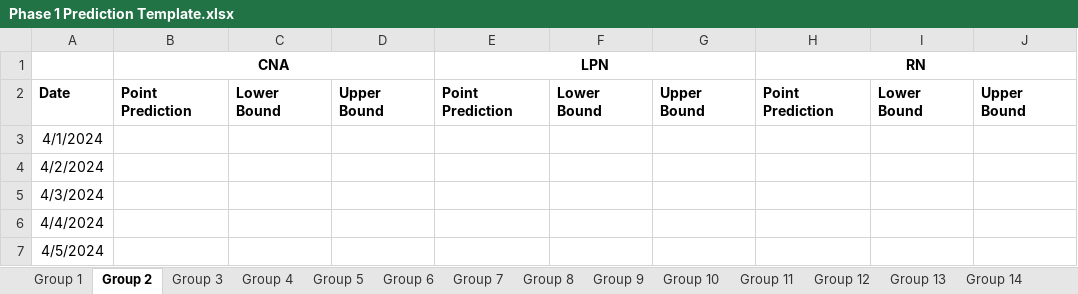
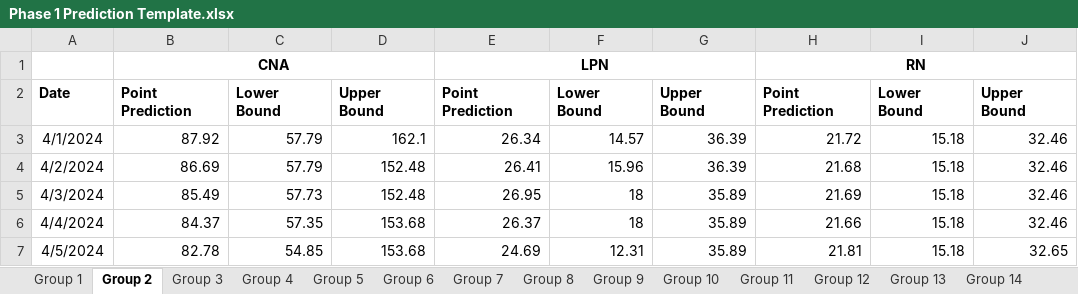
Before and after one commit to BryanAT11/DAIS-Data-Analytics-Competition, an Excel workbook: Phase 1 Prediction Template.xlsx, sheet Group 2, drawn as a sheet; only a part is shown; values as stored, in another font and other column widths than the file's, no borders; the diff covers the shown part only; the diff names each change by its address in the sheet, - before the commit and + after, or states it on an @@ line.

```diff
--- a/Phase 1 Prediction Template.xlsx (sheet Group 2)
+++ b/Phase 1 Prediction Template.xlsx (sheet Group 2)
-B3: (empty)
+B3: 87.92
-C3:C4: (empty)
+C3:C4: 57.79
-D3: (empty)
+D3: 162.1
-E3: (empty)
+E3: 26.34
-F3: (empty)
+F3: 14.57
-G3:G4: (empty)
+G3:G4: 36.39
-H3: (empty)
+H3: 21.72
-I3:I7: (empty)
+I3:I7: 15.18
-J3:J6: (empty)
+J3:J6: 32.46
-B4: (empty)
+B4: 86.69
-D4:D5: (empty)
+D4:D5: 152.48
-E4: (empty)
+E4: 26.41
-F4: (empty)
+F4: 15.96
-H4: (empty)
+H4: 21.68
-B5: (empty)
+B5: 85.49
-C5: (empty)
+C5: 57.73
-E5: (empty)
+E5: 26.95
-F5:F6: (empty)
+F5:F6: 18
-G5:G7: (empty)
+G5:G7: 35.89
-H5: (empty)
+H5: 21.69
-B6: (empty)
+B6: 84.37
-C6: (empty)
+C6: 57.35
-D6:D7: (empty)
+D6:D7: 153.68
-E6: (empty)
+E6: 26.37
-H6: (empty)
+H6: 21.66
-B7: (empty)
+B7: 82.78
-C7: (empty)
+C7: 54.85
-E7: (empty)
+E7: 24.69
-F7: (empty)
+F7: 12.31
-H7: (empty)
+H7: 21.81
-J7: (empty)
+J7: 32.65
```
Also changed, not shown: 774 edited cells elsewhere in this sheet, sheet Group 5, sheet Group 13, sheet Group 16, sheet Group 8, sheet Group 17, sheet Group 1, 13 more sheets, Phase 1 Predictions_Output.xlsx, 2 other files.
